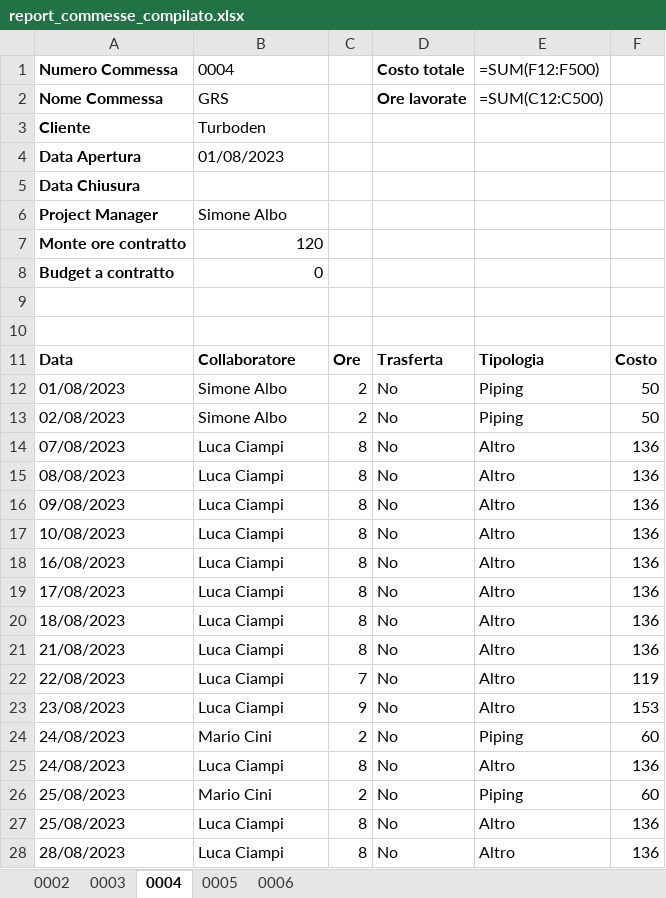
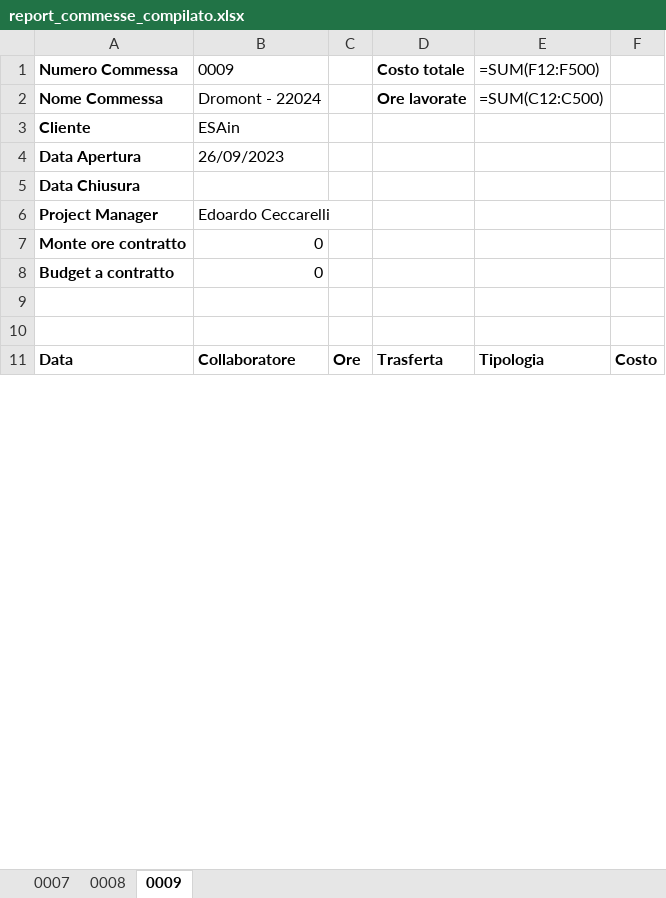
Before and after one commit to calminaro/mcp_consulting, an Excel workbook: static/report_commesse_compilato.xlsx, sheet 0009, drawn as a sheet; only a part is shown; values as stored, in another font and other column widths than the file's, no borders; formulas without a stored value are shown as written; removed rows and columns are numbered as before the commit, all else as after; the diff covers the shown part only; the diff names each change by its address in the sheet, - before the commit and + after, or states it on an @@ line.

```diff
--- a/static/report_commesse_compilato.xlsx (sheet 0009)
+++ b/static/report_commesse_compilato.xlsx (sheet 0009)
-sheet tab: 0002
+sheet tab: 0007
-sheet tab: 0003
+sheet tab: 0008
-sheet tab: 0004
+sheet tab: 0009
-sheet tab: 0005
-sheet tab: 0006
-B1: 0004
+B1: 0009
-B2 (0009): GRS
+B2 (0009): Dromont - 22024
-B3 (0009): Turboden
+B3 (0009): ESAin
-B4 (0009): 01/08/2023
+B4 (0009): 26/09/2023
-B6 (0009): Simone Albo
+B6 (0009): Edoardo Ceccarelli
-B7 (0009): 120
+B7 (0009): 0
-row 12: 01/08/2023 | Simone Albo | 2 | No | Piping | 50
-row 13: 02/08/2023 | Simone Albo | 2 | No | Piping | 50
-row 14: 07/08/2023 | Luca Ciampi | 8 | No | Altro | 136
-row 15: 08/08/2023 | Luca Ciampi | 8 | No | Altro | 136
-row 16: 09/08/2023 | Luca Ciampi | 8 | No | Altro | 136
-row 17: 10/08/2023 | Luca Ciampi | 8 | No | Altro | 136
-row 18: 16/08/2023 | Luca Ciampi | 8 | No | Altro | 136
-row 19: 17/08/2023 | Luca Ciampi | 8 | No | Altro | 136
-row 20: 18/08/2023 | Luca Ciampi | 8 | No | Altro | 136
-row 21: 21/08/2023 | Luca Ciampi | 8 | No | Altro | 136
-row 22: 22/08/2023 | Luca Ciampi | 7 | No | Altro | 119
-row 23: 23/08/2023 | Luca Ciampi | 9 | No | Altro | 153
-row 24: 24/08/2023 | Mario Cini | 2 | No | Piping | 60
-row 25: 24/08/2023 | Luca Ciampi | 8 | No | Altro | 136
-row 26: 25/08/2023 | Mario Cini | 2 | No | Piping | 60
-row 27: 25/08/2023 | Luca Ciampi | 8 | No | Altro | 136
-row 28: 28/08/2023 | Luca Ciampi | 8 | No | Altro | 136
```
Also changed, not shown: 2 added rows, 7 removed rows and 6 edited cells elsewhere in this sheet, sheet 0008, sheet 0007, static/report_collaboratori_compilato.xlsx, 8 other files.
